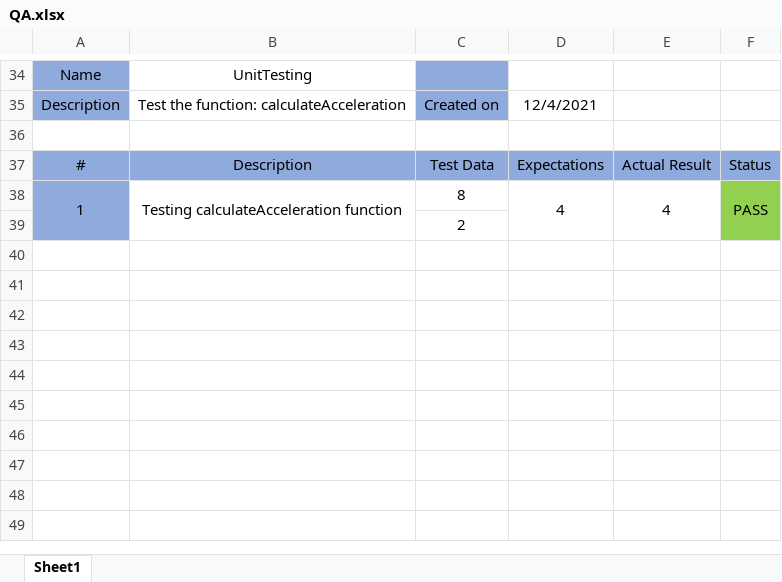
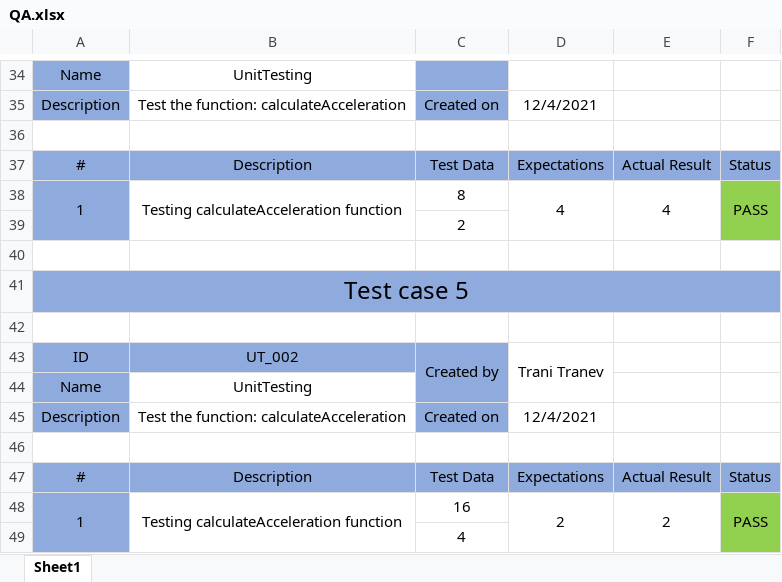
Before and after one commit to DNDonchev20/PhysicsProject-2021, an Excel workbook: Documentation and Prezentation/QA.xlsx, sheet Sheet1, drawn as a sheet; only a part is shown, gaps mark what is left out; values as stored, in another font and other column widths than the file's, no borders; the diff names each change by its address in the sheet, - before the commit and + after, or states it on an @@ line.

Commit message:
Create second test case for calculateAcceleration function

```diff
--- a/Documentation and Prezentation/QA.xlsx (sheet Sheet1)
+++ b/Documentation and Prezentation/QA.xlsx (sheet Sheet1)
+row 40: (empty)
+row 41: Test case 5
+row 42: (empty)
+row 43: ID | UT_002 | Created by | Trani Tranev
+row 44: Name | UnitTesting
+row 45: Description | Test the function: calculateAcceleration | Created on | 12/4/2021
+row 46: (empty)
+row 47: # | Description | Test Data | Expectations | Actual Result | Status
+row 48: 1 | Testing calculateAcceleration function | 16 | 2 | 2 | PASS
+row 49:  |  | 4
```
